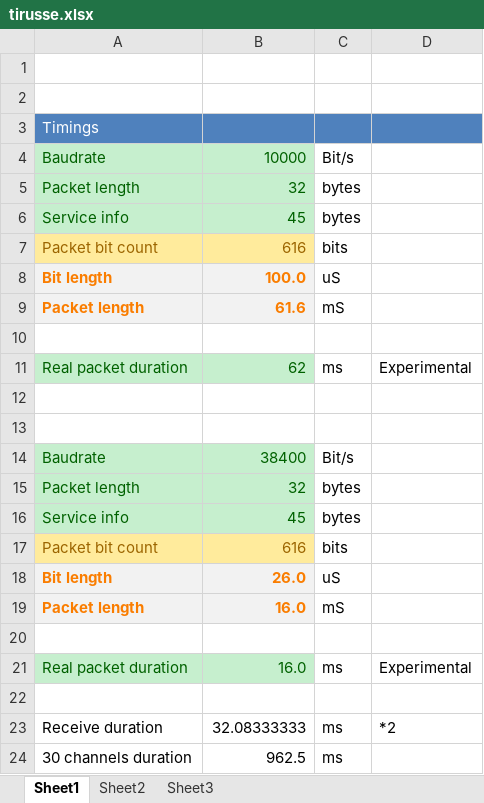
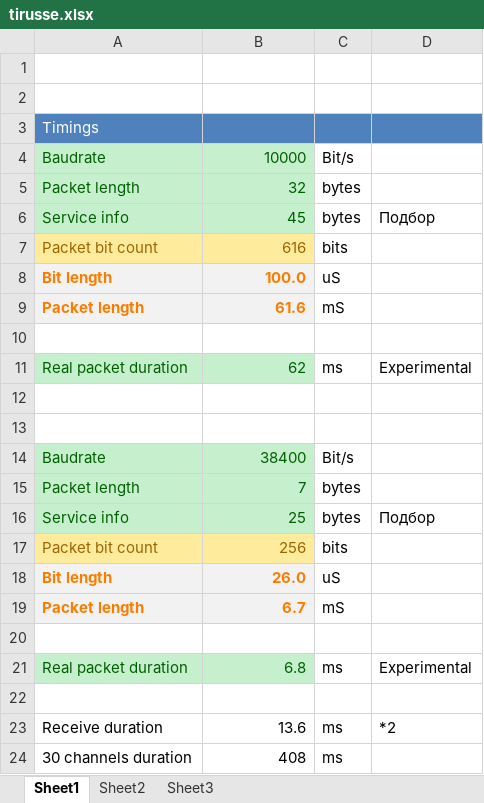
Before and after one commit to dcdamien/nute, an Excel workbook: Tirusse/tirusse.xlsx, sheet Sheet1, drawn as a sheet; values as stored, in another font and other column widths than the file's, no borders; the diff names each change by its address in the sheet, - before the commit and + after, or states it on an @@ line.

Commit message:
BOM added, some calculations added in XLSX

```diff
--- a/Tirusse/tirusse.xlsx (sheet Sheet1)
+++ b/Tirusse/tirusse.xlsx (sheet Sheet1)
-D6: (empty)
+D6: Подбор
-B15: 32
+B15: 7
-B16: 45
+B16: 25
-D16: (empty)
+D16: Подбор
-B17: 616
+B17: 256
-B19: 16.0
+B19: 6.7
-B21: 16.0
+B21: 6.8
-B23: 32.08333333
+B23: 13.6
-B24: 962.5
+B24: 408
```
Also changed, not shown: 1 other file.
